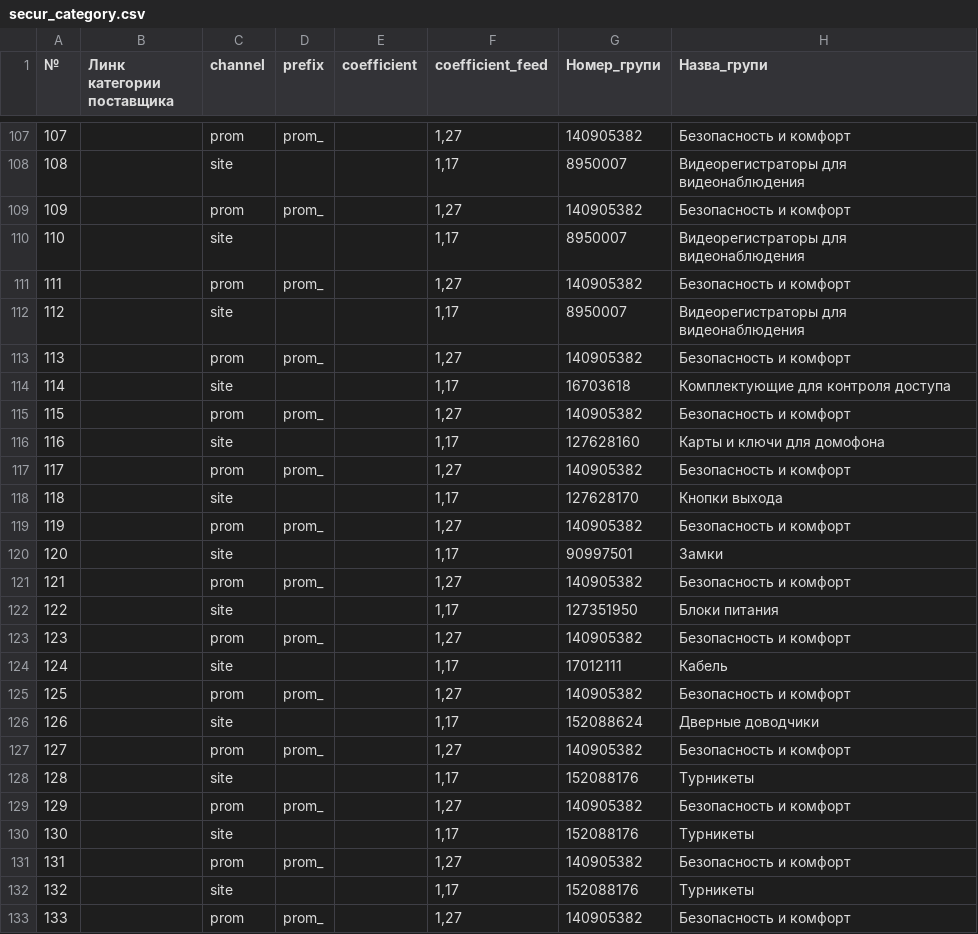
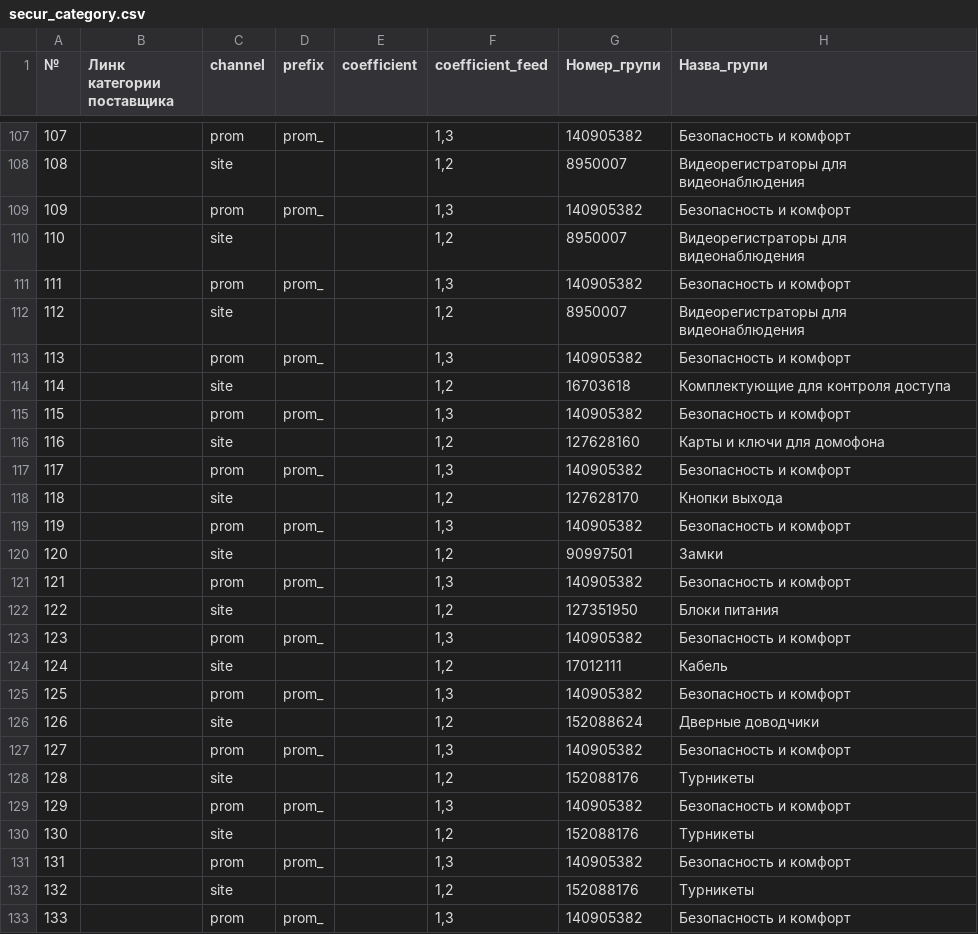
Before and after one commit to oniks98/price-feed-pipeline, a CSV file: data/secur/secur_category.csv, drawn as a sheet; only a part is shown, gaps mark what is left out; the diff covers the shown part only; the diff names each change by its address in the sheet, - before the commit and + after, or states it on an @@ line.

```diff
--- a/data/secur/secur_category.csv
+++ b/data/secur/secur_category.csv
-F107 (coefficient_feed): 1,27
+F107 (coefficient_feed): 1,3
-F108 (coefficient_feed): 1,17
+F108 (coefficient_feed): 1,2
-F109 (coefficient_feed): 1,27
+F109 (coefficient_feed): 1,3
-F110 (coefficient_feed): 1,17
+F110 (coefficient_feed): 1,2
-F111 (coefficient_feed): 1,27
+F111 (coefficient_feed): 1,3
-F112 (coefficient_feed): 1,17
+F112 (coefficient_feed): 1,2
-F113 (coefficient_feed): 1,27
+F113 (coefficient_feed): 1,3
-F114 (coefficient_feed): 1,17
+F114 (coefficient_feed): 1,2
-F115 (coefficient_feed): 1,27
+F115 (coefficient_feed): 1,3
-F116 (coefficient_feed): 1,17
+F116 (coefficient_feed): 1,2
-F117 (coefficient_feed): 1,27
+F117 (coefficient_feed): 1,3
-F118 (coefficient_feed): 1,17
+F118 (coefficient_feed): 1,2
-F119 (coefficient_feed): 1,27
+F119 (coefficient_feed): 1,3
-F120 (coefficient_feed): 1,17
+F120 (coefficient_feed): 1,2
-F121 (coefficient_feed): 1,27
+F121 (coefficient_feed): 1,3
-F122 (coefficient_feed): 1,17
+F122 (coefficient_feed): 1,2
-F123 (coefficient_feed): 1,27
+F123 (coefficient_feed): 1,3
-F124 (coefficient_feed): 1,17
+F124 (coefficient_feed): 1,2
-F125 (coefficient_feed): 1,27
+F125 (coefficient_feed): 1,3
-F126 (coefficient_feed): 1,17
+F126 (coefficient_feed): 1,2
-F127 (coefficient_feed): 1,27
+F127 (coefficient_feed): 1,3
-F128 (coefficient_feed): 1,17
+F128 (coefficient_feed): 1,2
-F129 (coefficient_feed): 1,27
+F129 (coefficient_feed): 1,3
-F130 (coefficient_feed): 1,17
+F130 (coefficient_feed): 1,2
-F131 (coefficient_feed): 1,27
+F131 (coefficient_feed): 1,3
-F132 (coefficient_feed): 1,17
+F132 (coefficient_feed): 1,2
-F133 (coefficient_feed): 1,27
+F133 (coefficient_feed): 1,3
```
Also changed, not shown: 69 edited cells elsewhere in this file, 2 other files.
